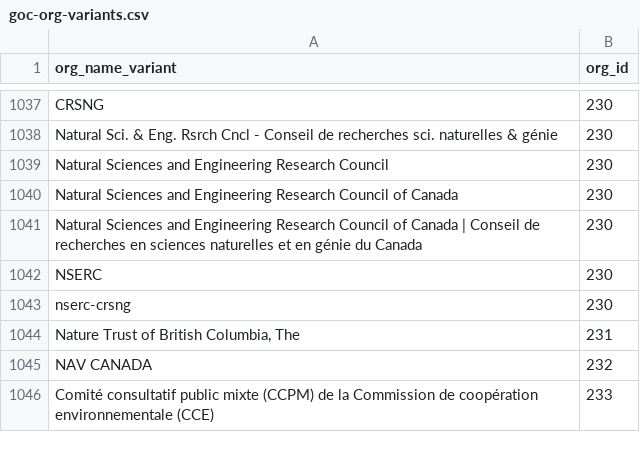
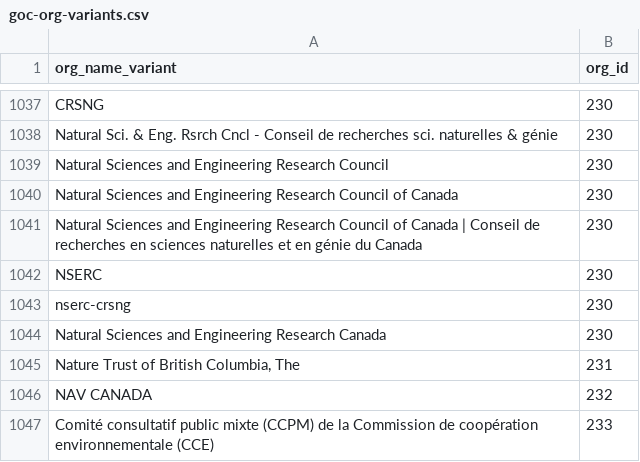
Before and after one commit to gcperformance/utilities, a CSV file: goc-org-variants.csv, drawn as a sheet; only a part is shown, gaps mark what is left out.

Commit message:
added NSERC variant

```diff
--- a/goc-org-variants.csv
+++ b/goc-org-variants.csv
@@ -1043,2 +1043,3 @@ NSERC,230
 nserc-crsng,230
+Natural Sciences and Engineering Research Canada,230
 "Nature Trust of British Columbia, The",231
```
